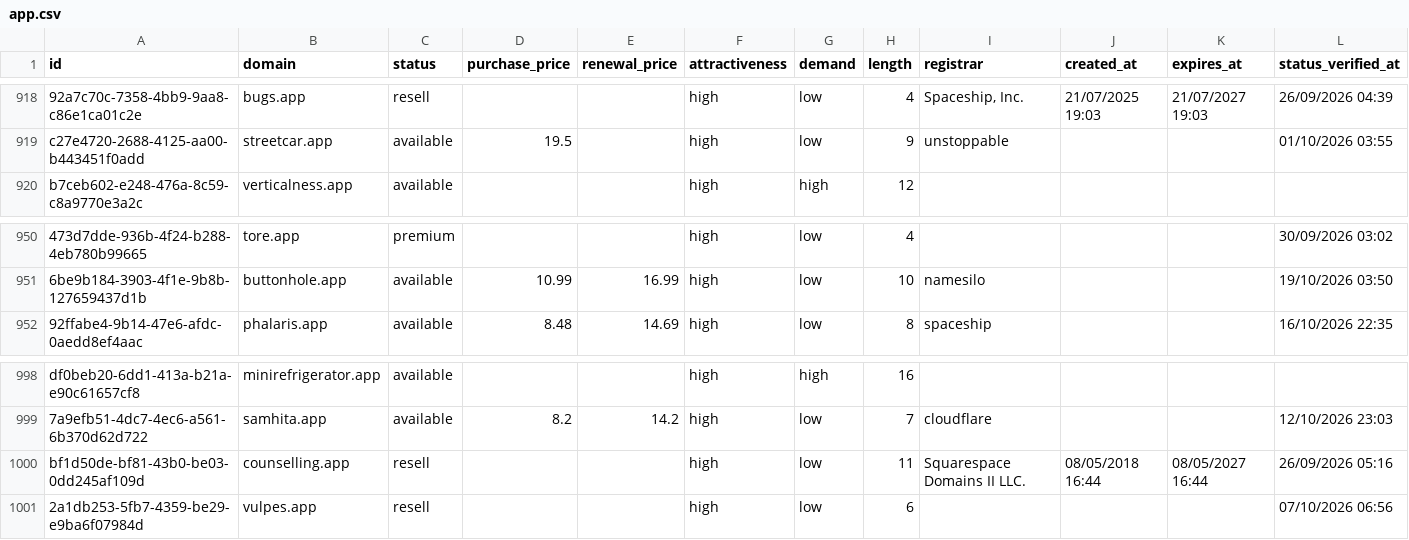
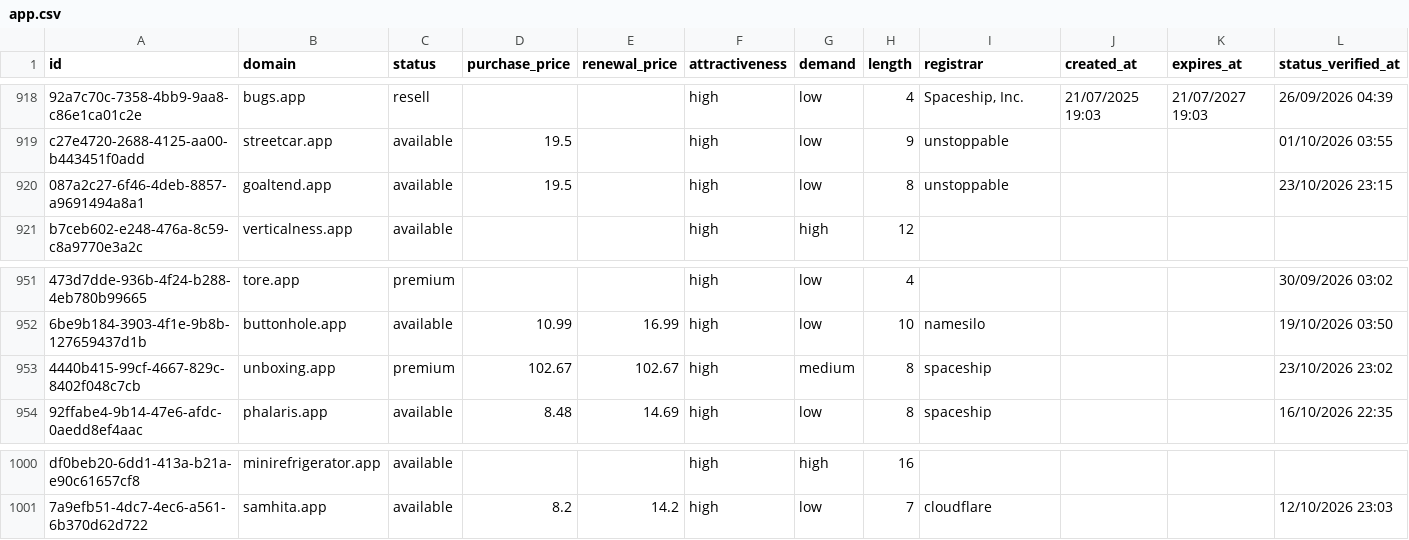
Before and after one commit to UniqueDomains/app-oneword-domains, a CSV file: app.csv, drawn as a sheet; only a part is shown, gaps mark what is left out; removed rows and columns are numbered as before the commit, all else as after; the diff names each change by its address in the sheet, - before the commit and + after, or states it on an @@ line.

Commit message:
Domains update

```diff
--- a/app.csv
+++ b/app.csv
+row 920: 087a2c27-6f46-4deb-8857-a9691494a8a1 | goaltend.app | available | 19.5 |  | high | low | 8 | unstoppable |  |  | 23/10/2026 23:15
+row 953: 4440b415-99cf-4667-829c-8402f048c7cb | unboxing.app | premium | 102.67 | 102.67 | high | medium | 8 | spaceship |  |  | 23/10/2026 23:02
-row 1000: bf1d50de-bf81-43b0-be03-0dd245af109d | counselling.app | resell |  |  | high | low | 11 | Squarespace Domains II LLC. | 08/05/2018 16:44 | 08/05/2027 16:44 | 26/09/2026 05:16
-row 1001: 2a1db253-5fb7-4359-be29-e9ba6f07984d | vulpes.app | resell |  |  | high | low | 6 |  |  |  | 07/10/2026 06:56
```
Also changed, not shown: 4 other files.
